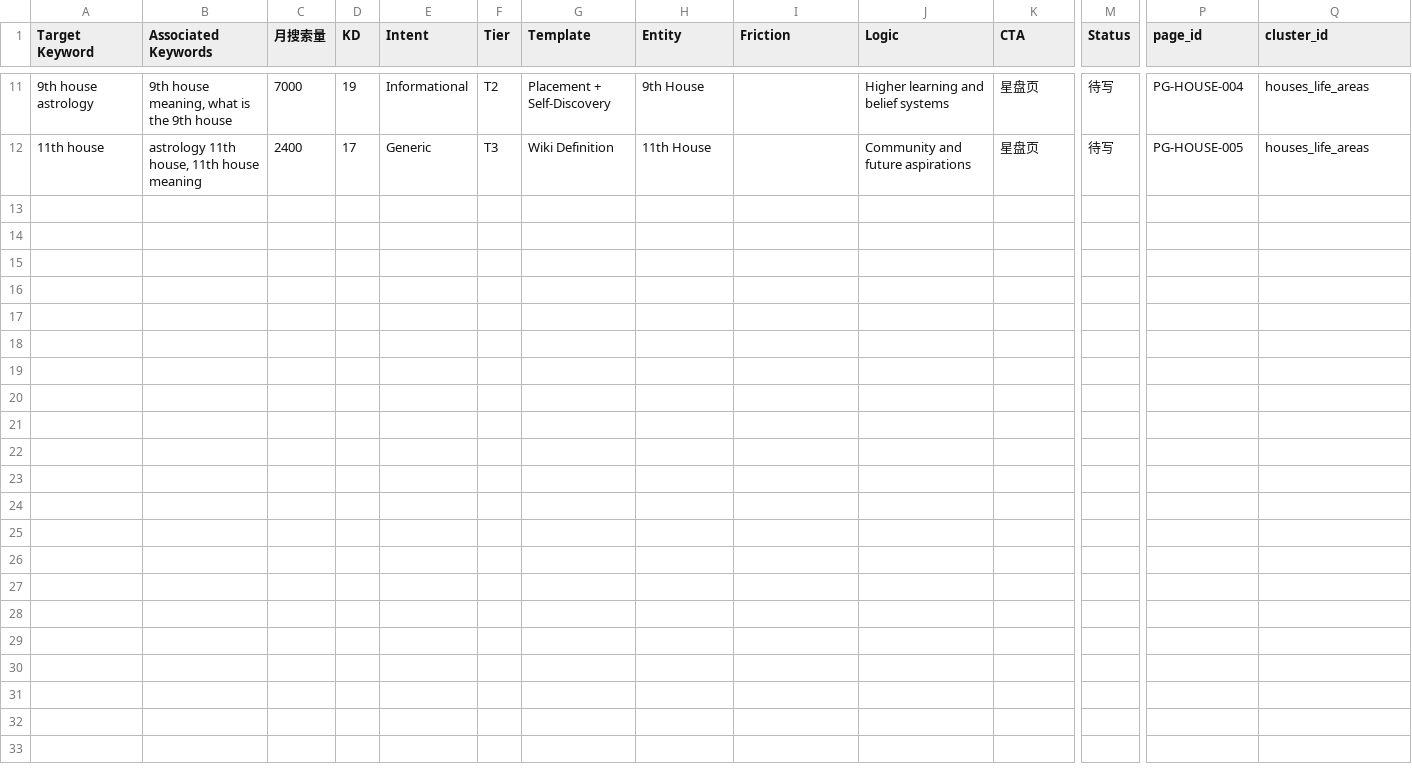
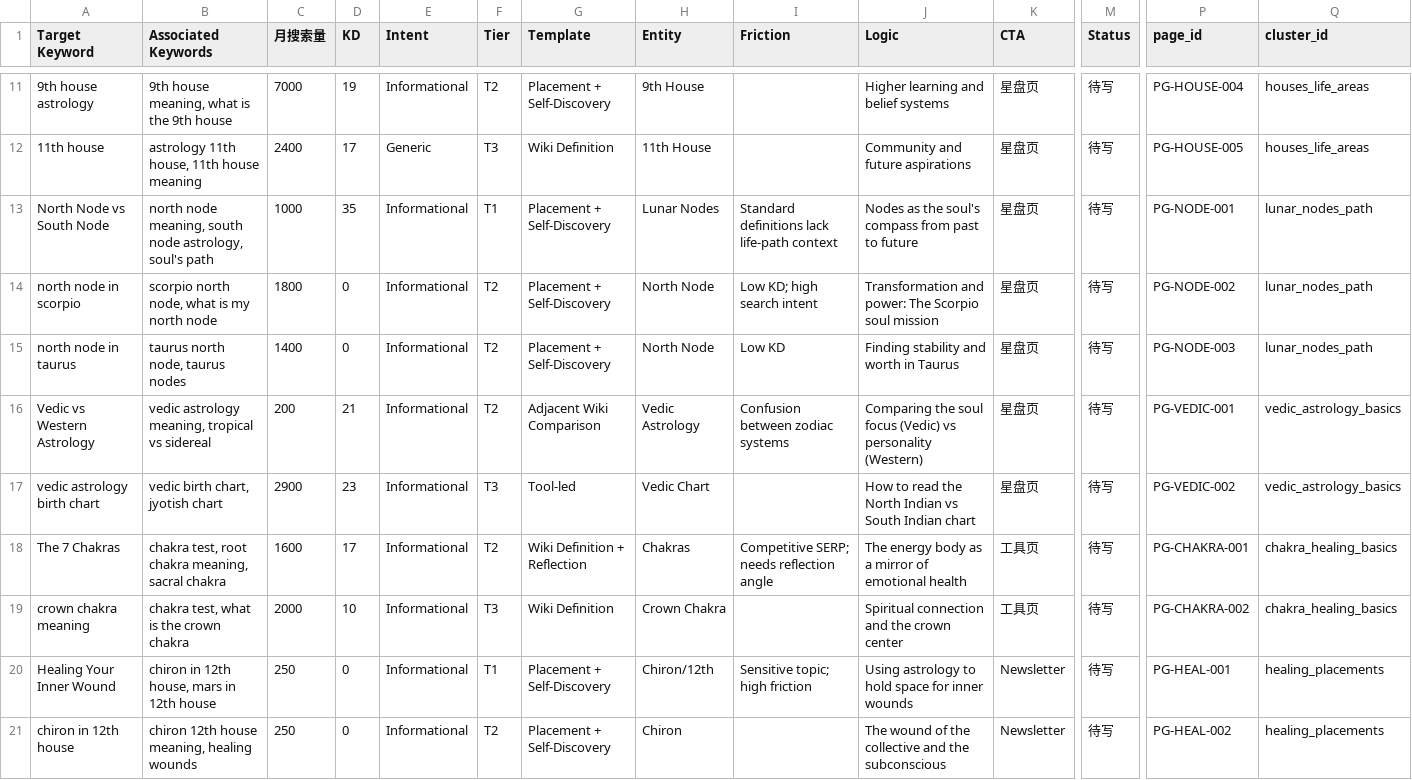
Before and after one commit to xdawayer/gengrowth-ops, a CSV file: inbox/00-inbox/page-assets-planner-v2.1.csv, drawn as a sheet; only a part is shown, gaps mark what is left out; rows hold the shown columns only; the diff names each change by its address in the sheet, - before the commit and + after, or states it on an @@ line.

Commit message:
vault backup: 2026-05-21 01:22:23

```diff
--- a/inbox/00-inbox/page-assets-planner-v2.1.csv
+++ b/inbox/00-inbox/page-assets-planner-v2.1.csv
+row 13: North Node vs South Node | north node meaning, south node astrology, soul's path | 1000 | 35 | Informational | T1 | Placement + Self-Discovery | Lunar Nodes | Standard definitions lack life-path context | Nodes as the soul's compass from past to future | 星盘页 | 待写 | PG-NODE-001 | lunar_nodes_path
+row 14: north node in scorpio | scorpio north node, what is my north node | 1800 | 0 | Informational | T2 | Placement + Self-Discovery | North Node | Low KD; high search intent | Transformation and power: The Scorpio soul mission | 星盘页 | 待写 | PG-NODE-002 | lunar_nodes_path
+row 15: north node in taurus | taurus north node, taurus nodes | 1400 | 0 | Informational | T2 | Placement + Self-Discovery | North Node | Low KD | Finding stability and worth in Taurus | 星盘页 | 待写 | PG-NODE-003 | lunar_nodes_path
+row 16: Vedic vs Western Astrology | vedic astrology meaning, tropical vs sidereal | 200 | 21 | Informational | T2 | Adjacent Wiki Comparison | Vedic Astrology | Confusion between zodiac systems | Comparing the soul focus (Vedic) vs personality (Western) | 星盘页 | 待写 | PG-VEDIC-001 | vedic_astrology_basics
+row 17: vedic astrology birth chart | vedic birth chart, jyotish chart | 2900 | 23 | Informational | T3 | Tool-led | Vedic Chart |  | How to read the North Indian vs South Indian chart | 星盘页 | 待写 | PG-VEDIC-002 | vedic_astrology_basics
+row 18: The 7 Chakras | chakra test, root chakra meaning, sacral chakra | 1600 | 17 | Informational | T2 | Wiki Definition + Reflection | Chakras | Competitive SERP; needs reflection angle | The energy body as a mirror of emotional health | 工具页 | 待写 | PG-CHAKRA-001 | chakra_healing_basics
+row 19: crown chakra meaning | chakra test, what is the crown chakra | 2000 | 10 | Informational | T3 | Wiki Definition | Crown Chakra |  | Spiritual connection and the crown center | 工具页 | 待写 | PG-CHAKRA-002 | chakra_healing_basics
+row 20: Healing Your Inner Wound | chiron in 12th house, mars in 12th house | 250 | 0 | Informational | T1 | Placement + Self-Discovery | Chiron/12th | Sensitive topic; high friction | Using astrology to hold space for inner wounds | Newsletter | 待写 | PG-HEAL-001 | healing_placements
+row 21: chiron in 12th house | chiron 12th house meaning, healing wounds | 250 | 0 | Informational | T2 | Placement + Self-Discovery | Chiron |  | The wound of the collective and the subconscious | Newsletter | 待写 | PG-HEAL-002 | healing_placements
```
